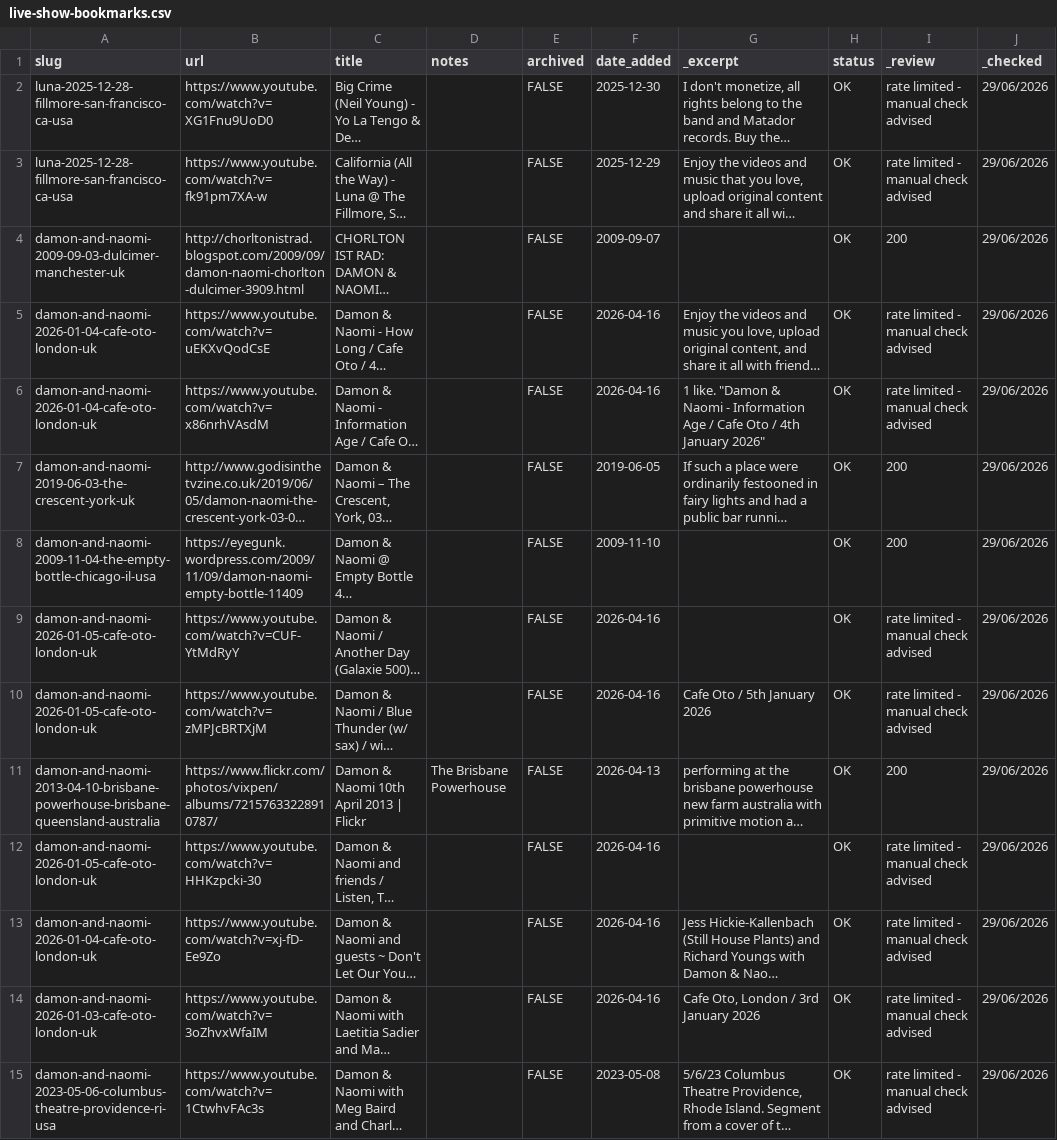
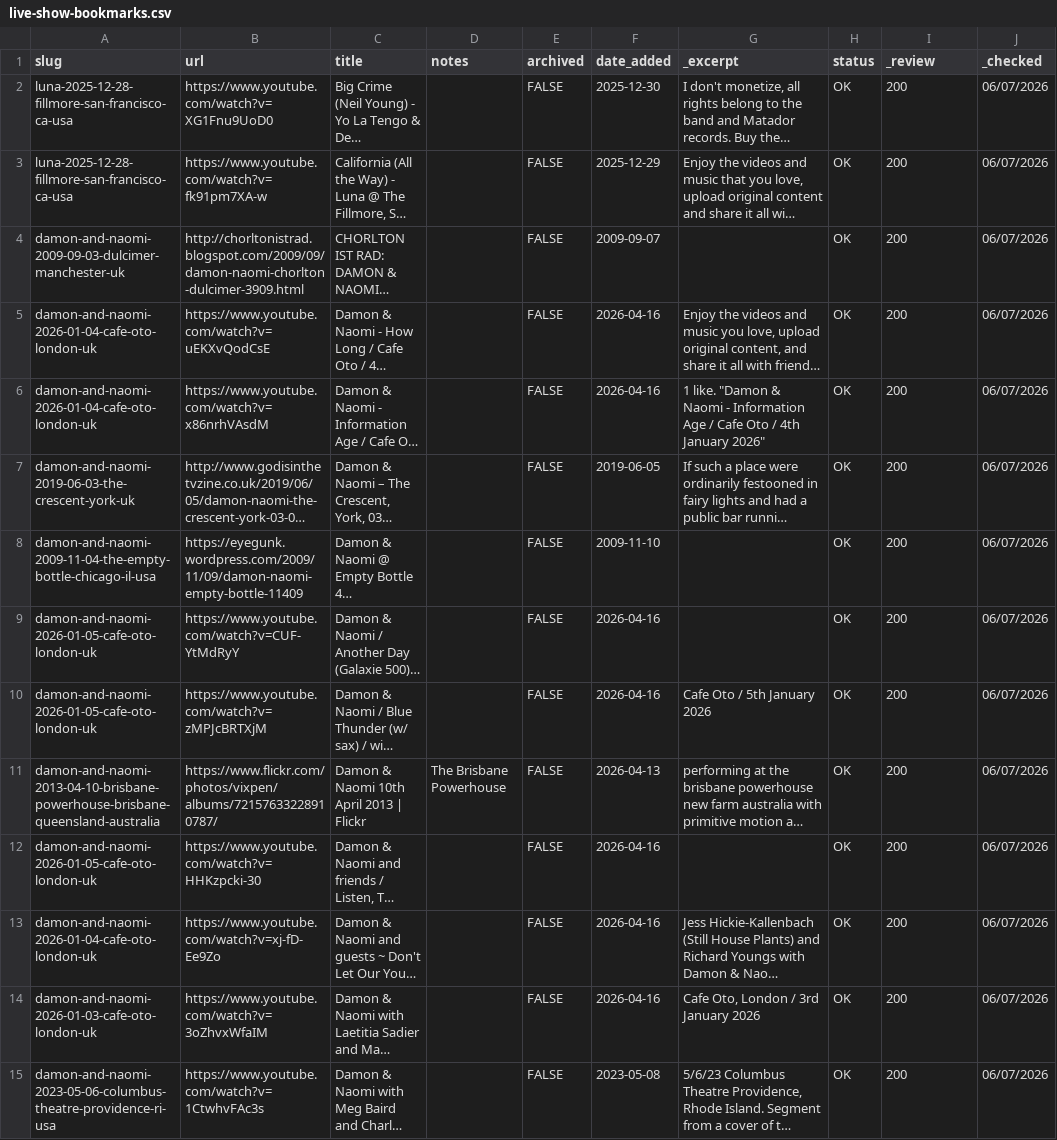
Before and after one commit to grange85/ahfow-database, a CSV file: _data/gigography/live-show-bookmarks.csv, drawn as a sheet; only a part is shown; long unchanged cells end in …; the diff covers the shown part only; the diff names each change by its address in the sheet, - before the commit and + after, or states it on an @@ line.

Commit message:
Update 1 file(s): live-show-bookmarks.csv

```diff
--- a/_data/gigography/live-show-bookmarks.csv
+++ b/_data/gigography/live-show-bookmarks.csv
-I2:I3 (_review): rate limited - manual check advised
+I2:I3 (_review): 200
-J2:J15 (_checked): 29/06/2026
+J2:J15 (_checked): 06/07/2026
-I5:I6 (_review): rate limited - manual check advised
+I5:I6 (_review): 200
-I9:I10 (_review): rate limited - manual check advised
+I9:I10 (_review): 200
-I12:I15 (_review): rate limited - manual check advised
+I12:I15 (_review): 200
```
Also changed, not shown: 50 edited cells elsewhere in this file.
